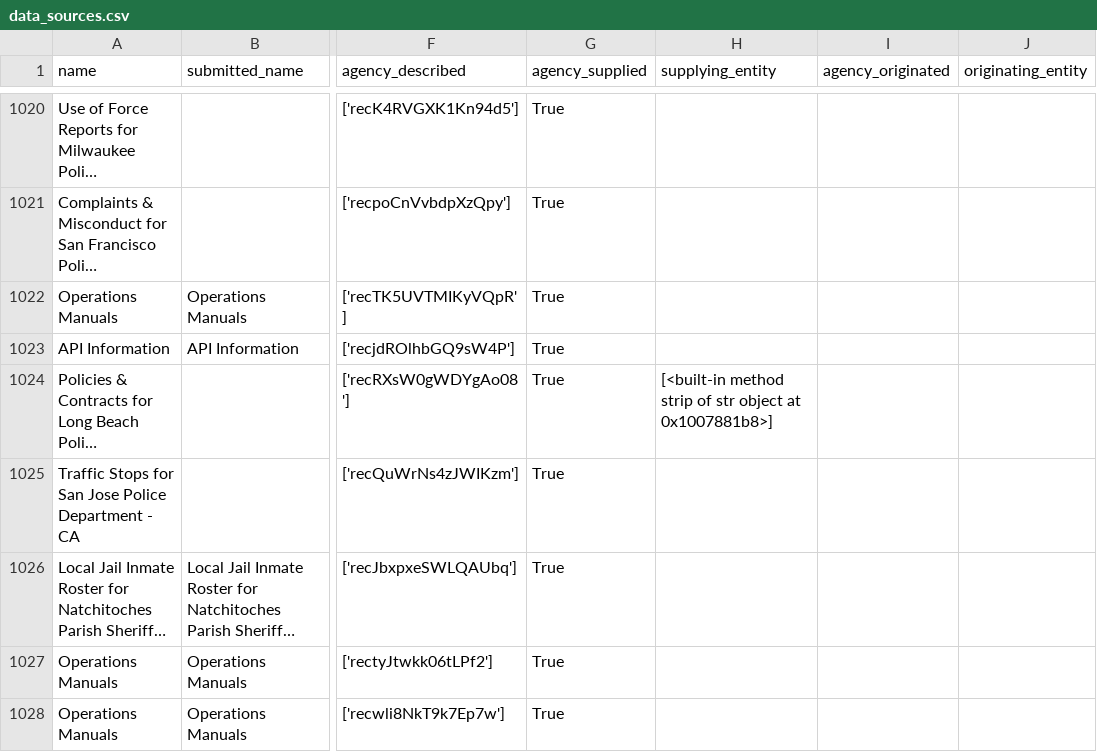
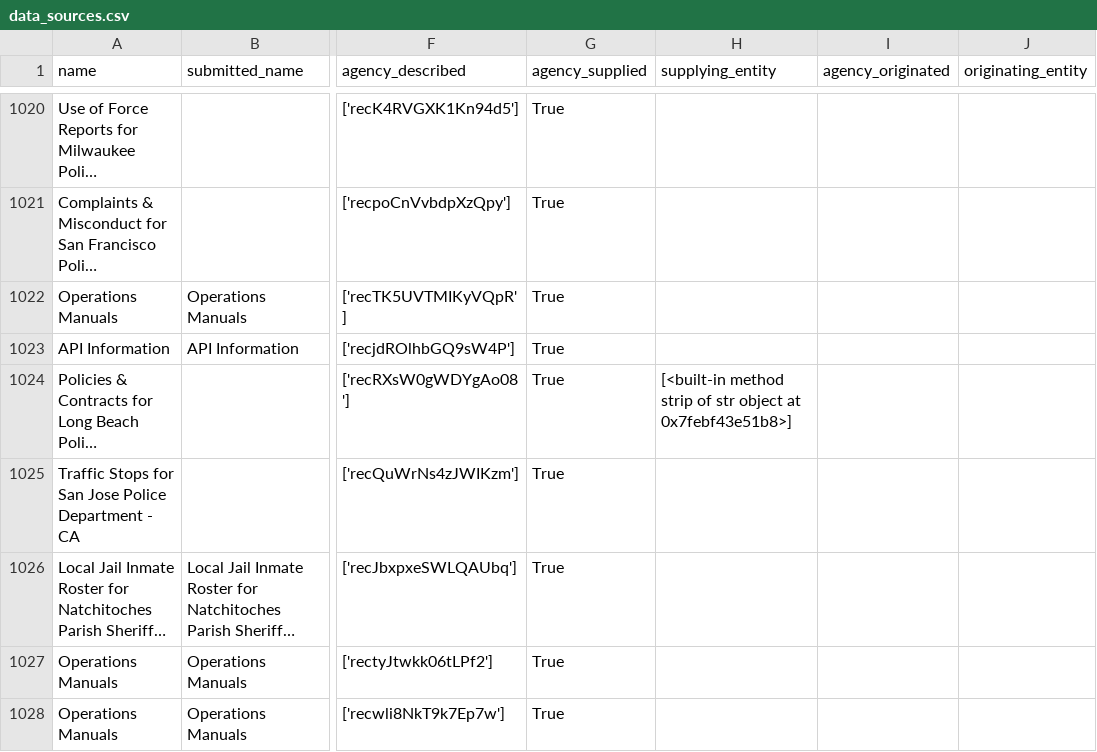
Before and after one commit to Police-Data-Accessibility-Project/data-sources-mirror, a CSV file: csv/data_sources.csv, drawn as a sheet; only a part is shown, gaps mark what is left out; long unchanged cells end in …; the diff covers the shown part only; the diff names each change by its address in the sheet, - before the commit and + after, or states it on an @@ line.

```diff
--- a/csv/data_sources.csv
+++ b/csv/data_sources.csv
-H1024 (supplying_entity): …object at 0x1007881b8>]
+H1024 (supplying_entity): …object at 0x7febf43e51b8>]
```
Also changed, not shown: 22 edited cells elsewhere in this file.
